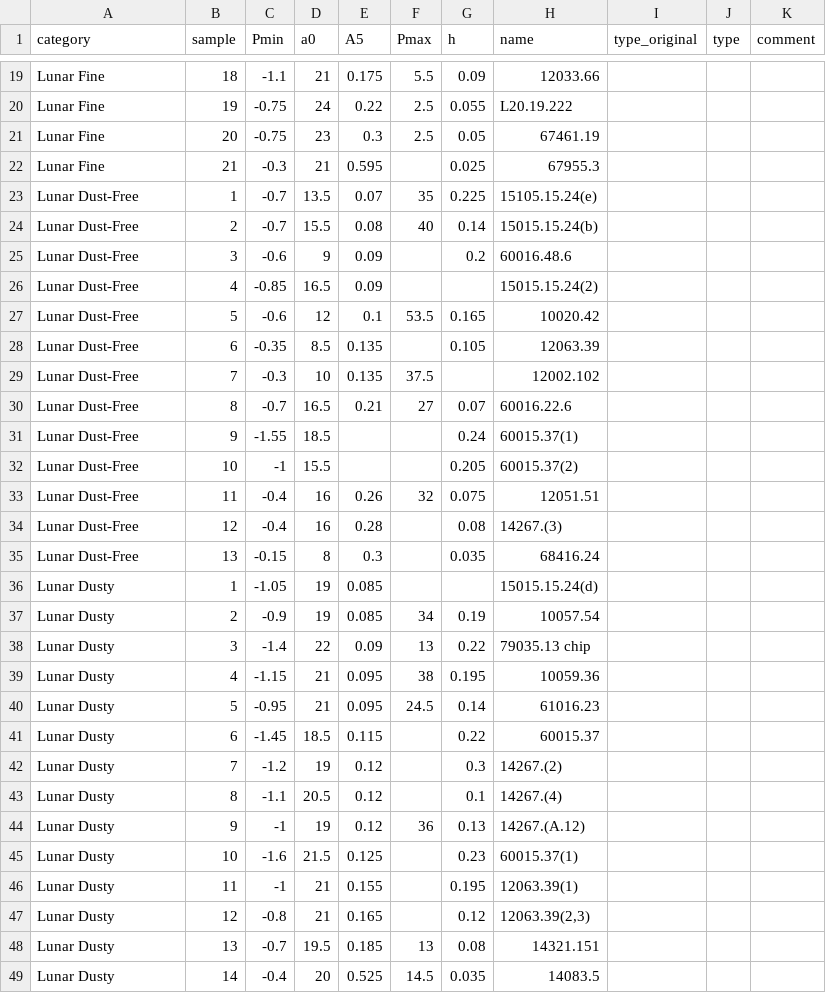
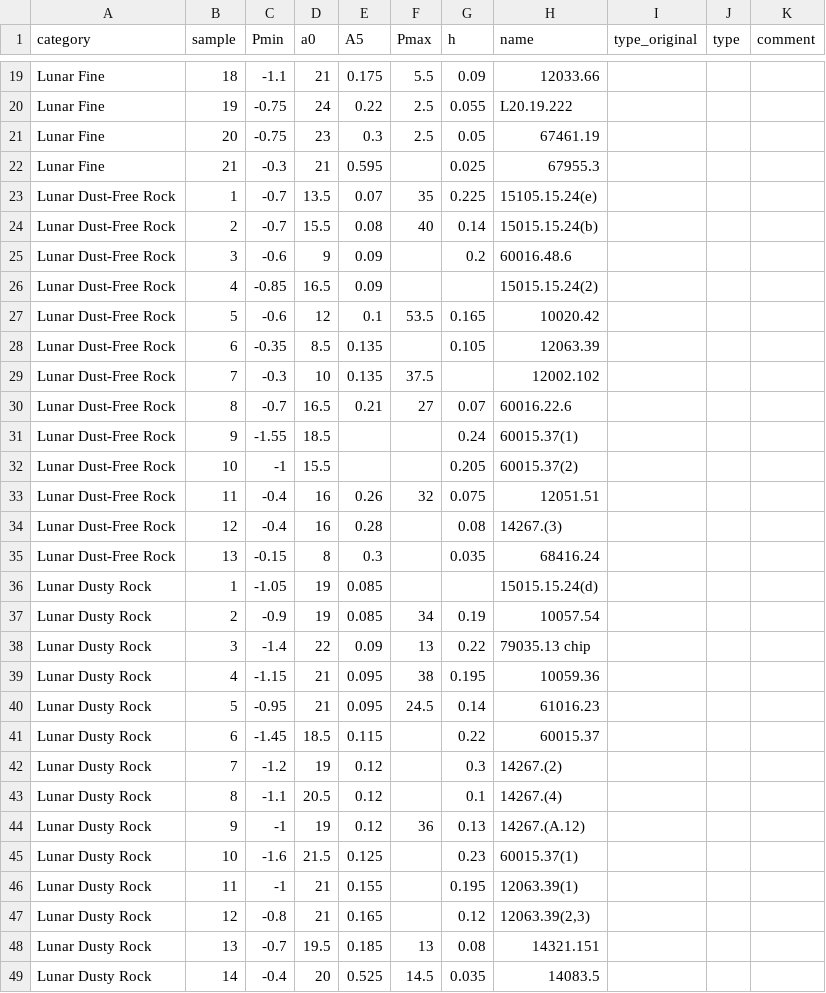
Before and after one commit to ysBach/IshiguroM_etal_155140_2005UD, a CSV file: data/GeakeJE+DollfusA1986MNRAS_Tab1-7.csv, drawn as a sheet; only a part is shown, gaps mark what is left out; the diff covers the shown part only.

Commit message:
update data files and figures

```diff
--- a/data/GeakeJE+DollfusA1986MNRAS_Tab1-7.csv
+++ b/data/GeakeJE+DollfusA1986MNRAS_Tab1-7.csv
@@ -22,28 +22,28 @@ Lunar Fine,20,-0.75,23,0.3,2.5,0.05,67461.19,,,
 Lunar Fine,21,-0.3,21,0.595,,0.025,67955.3,,,
-Lunar Dust-Free,1,-0.7,13.5,0.07,35,0.225,15105.15.24(e),,,
-Lunar Dust-Free,2,-0.7,15.5,0.08,40,0.14,15015.15.24(b),,,
-Lunar Dust-Free,3,-0.6,9,0.09,,0.2,60016.48.6,,,
-Lunar Dust-Free,4,-0.85,16.5,0.09,,,15015.15.24(2),,,
-Lunar Dust-Free,5,-0.6,12,0.1,53.5,0.165,10020.42,,,
-Lunar Dust-Free,6,-0.35,8.5,0.135,,0.105,12063.39,,,
-Lunar Dust-Free,7,-0.3,10,0.135,37.5,,12002.102,,,
-Lunar Dust-Free,8,-0.7,16.5,0.21,27,0.07,60016.22.6,,,
-Lunar Dust-Free,9,-1.55,18.5,,,0.24,60015.37(1),,,
-Lunar Dust-Free,10,-1,15.5,,,0.205,60015.37(2),,,
-Lunar Dust-Free,11,-0.4,16,0.26,32,0.075,12051.51,,,
-Lunar Dust-Free,12,-0.4,16,0.28,,0.08,14267.(3),,,
-Lunar Dust-Free,13,-0.15,8,0.3,,0.035,68416.24,,,
-Lunar Dusty,1,-1.05,19,0.085,,,15015.15.24(d),,,
-Lunar Dusty,2,-0.9,19,0.085,34,0.19,10057.54,,,
-Lunar Dusty,3,-1.4,22,0.09,13,0.22,79035.13 chip,,,
-Lunar Dusty,4,-1.15,21,0.095,38,0.195,10059.36,,,
-Lunar Dusty,5,-0.95,21,0.095,24.5,0.14,61016.23,,,
-Lunar Dusty,6,-1.45,18.5,0.115,,0.22,60015.37,,,
-Lunar Dusty,7,-1.2,19,0.12,,0.3,14267.(2),,,
-Lunar Dusty,8,-1.1,20.5,0.12,,0.1,14267.(4),,,
-Lunar Dusty,9,-1,19,0.12,36,0.13,14267.(A.12),,,
-Lunar Dusty,10,-1.6,21.5,0.125,,0.23,60015.37(1),,,
-Lunar Dusty,11,-1,21,0.155,,0.195,12063.39(1),,,
-Lunar Dusty,12,-0.8,21,0.165,,0.12,"12063.39(2,3)",,,
-Lunar Dusty,13,-0.7,19.5,0.185,13,0.08,14321.151,,,
-Lunar Dusty,14,-0.4,20,0.525,14.5,0.035,14083.5,,,
+Lunar Dust-Free Rock,1,-0.7,13.5,0.07,35,0.225,15105.15.24(e),,,
+Lunar Dust-Free Rock,2,-0.7,15.5,0.08,40,0.14,15015.15.24(b),,,
+Lunar Dust-Free Rock,3,-0.6,9,0.09,,0.2,60016.48.6,,,
+Lunar Dust-Free Rock,4,-0.85,16.5,0.09,,,15015.15.24(2),,,
+Lunar Dust-Free Rock,5,-0.6,12,0.1,53.5,0.165,10020.42,,,
+Lunar Dust-Free Rock,6,-0.35,8.5,0.135,,0.105,12063.39,,,
+Lunar Dust-Free Rock,7,-0.3,10,0.135,37.5,,12002.102,,,
+Lunar Dust-Free Rock,8,-0.7,16.5,0.21,27,0.07,60016.22.6,,,
+Lunar Dust-Free Rock,9,-1.55,18.5,,,0.24,60015.37(1),,,
+Lunar Dust-Free Rock,10,-1,15.5,,,0.205,60015.37(2),,,
+Lunar Dust-Free Rock,11,-0.4,16,0.26,32,0.075,12051.51,,,
+Lunar Dust-Free Rock,12,-0.4,16,0.28,,0.08,14267.(3),,,
+Lunar Dust-Free Rock,13,-0.15,8,0.3,,0.035,68416.24,,,
+Lunar Dusty Rock,1,-1.05,19,0.085,,,15015.15.24(d),,,
+Lunar Dusty Rock,2,-0.9,19,0.085,34,0.19,10057.54,,,
+Lunar Dusty Rock,3,-1.4,22,0.09,13,0.22,79035.13 chip,,,
+Lunar Dusty Rock,4,-1.15,21,0.095,38,0.195,10059.36,,,
+Lunar Dusty Rock,5,-0.95,21,0.095,24.5,0.14,61016.23,,,
+Lunar Dusty Rock,6,-1.45,18.5,0.115,,0.22,60015.37,,,
+Lunar Dusty Rock,7,-1.2,19,0.12,,0.3,14267.(2),,,
+Lunar Dusty Rock,8,-1.1,20.5,0.12,,0.1,14267.(4),,,
+Lunar Dusty Rock,9,-1,19,0.12,36,0.13,14267.(A.12),,,
+Lunar Dusty Rock,10,-1.6,21.5,0.125,,0.23,60015.37(1),,,
+Lunar Dusty Rock,11,-1,21,0.155,,0.195,12063.39(1),,,
+Lunar Dusty Rock,12,-0.8,21,0.165,,0.12,"12063.39(2,3)",,,
+Lunar Dusty Rock,13,-0.7,19.5,0.185,13,0.08,14321.151,,,
+Lunar Dusty Rock,14,-0.4,20,0.525,14.5,0.035,14083.5,,,
```
Also changed, not shown: 1 edited cell elsewhere in this file, 12 other files.
